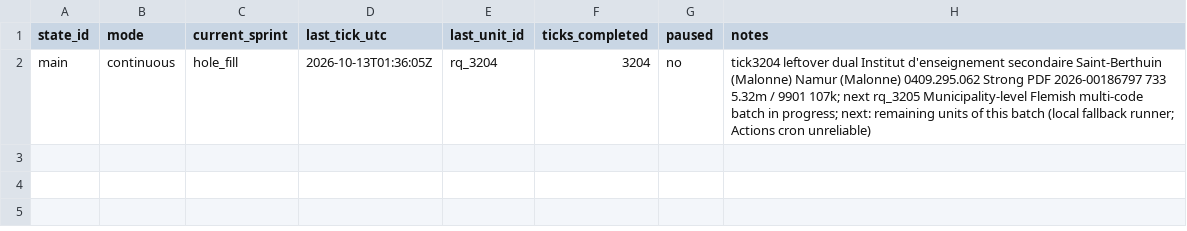
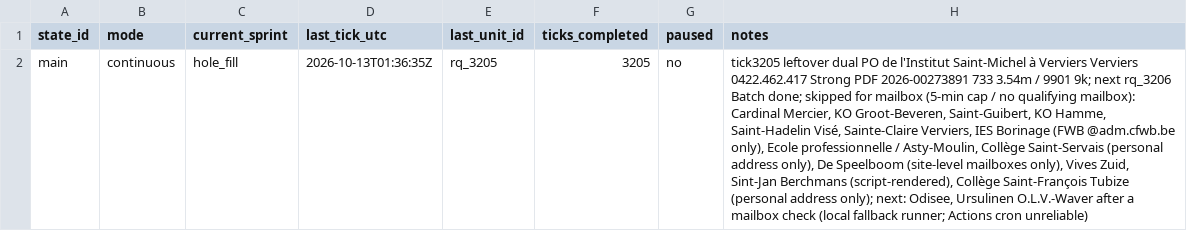
Before and after one commit to kareljanr/AIpolitics, a CSV file: docs/doge/data/loop_state.csv, drawn as a sheet; the diff names each change by its address in the sheet, - before the commit and + after, or states it on an @@ line.

Commit message:
tick 3205: Institut Saint-Michel Verviers - NBB figure + FOI draft, research queue rq_3205

```diff
--- a/docs/doge/data/loop_state.csv
+++ b/docs/doge/data/loop_state.csv
-D2 (last_tick_utc): 2026-10-13T01:36:05Z
+D2 (last_tick_utc): 2026-10-13T01:36:35Z
-E2 (last_unit_id): rq_3204
+E2 (last_unit_id): rq_3205
-F2 (ticks_completed): 3204
+F2 (ticks_completed): 3205
-H2 (notes): tick3204 leftover dual Institut d'enseignement secondaire Saint-Berthuin (Malonne) Namur (Malonne) 0409.295.062 Strong PDF 2026-00186797 733 5.32m / 9901 107k; next rq_3205 Municipality-level Flemish multi-code batch in progress; next: remaining units of this batch (local fallback…
+H2 (notes): tick3205 leftover dual PO de l'Institut Saint-Michel à Verviers Verviers 0422.462.417 Strong PDF 2026-00273891 733 3.54m / 9901 9k; next rq_3206 Batch done; skipped for mailbox (5-min cap / no qualifying mailbox): Cardinal Mercier, KO Groot-Beveren, Saint-Guibert, KO Hamme, Saint-Hadelin Visé, Sainte-Claire Verviers, IES Borinage (FWB @adm.cfwb.be only), Ecole professionnelle / Asty-Moulin, Collège Saint-Servais (personal address only), De Speelboom (site-level mailboxes only), Vives Zuid, Sint-Jan Berchmans (script-rendered), Collège Saint-François Tubize (personal address only); next: Odisee, Ursulinen O.L.V.-Waver after a mailbox check (local fallback…
```
Also changed, not shown: 14 other files.
